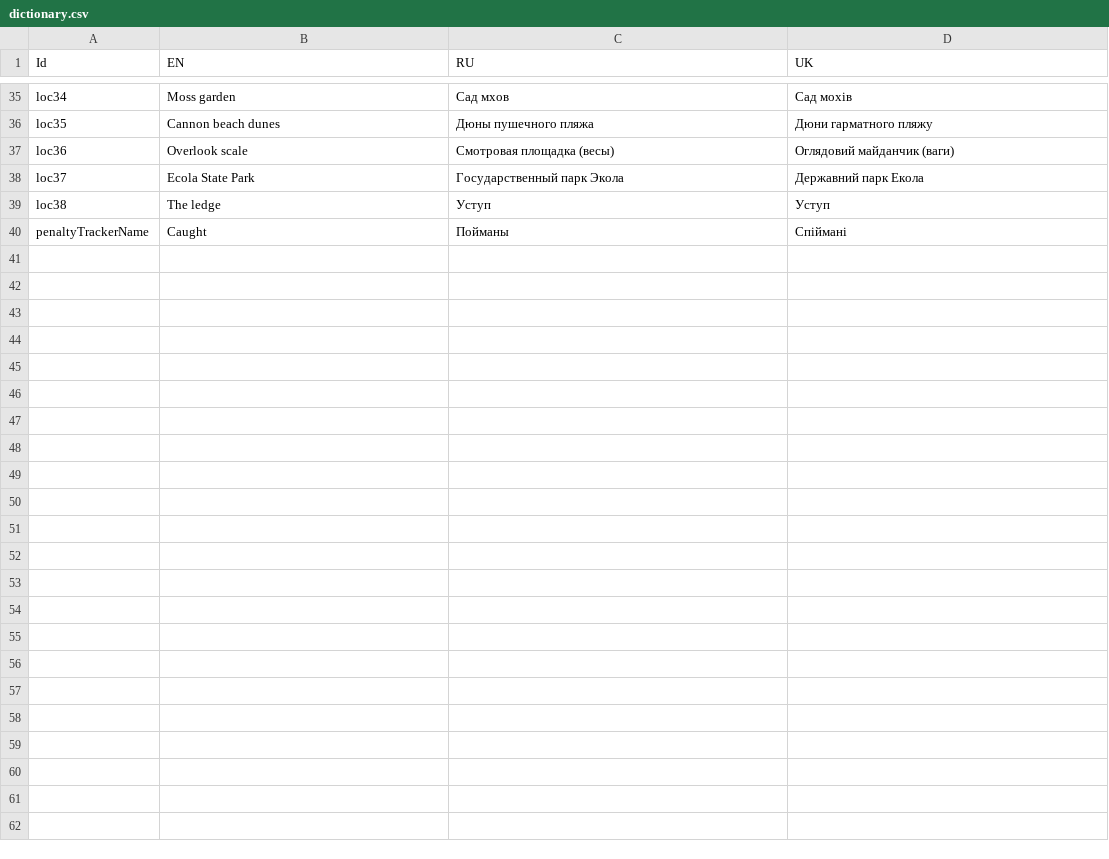
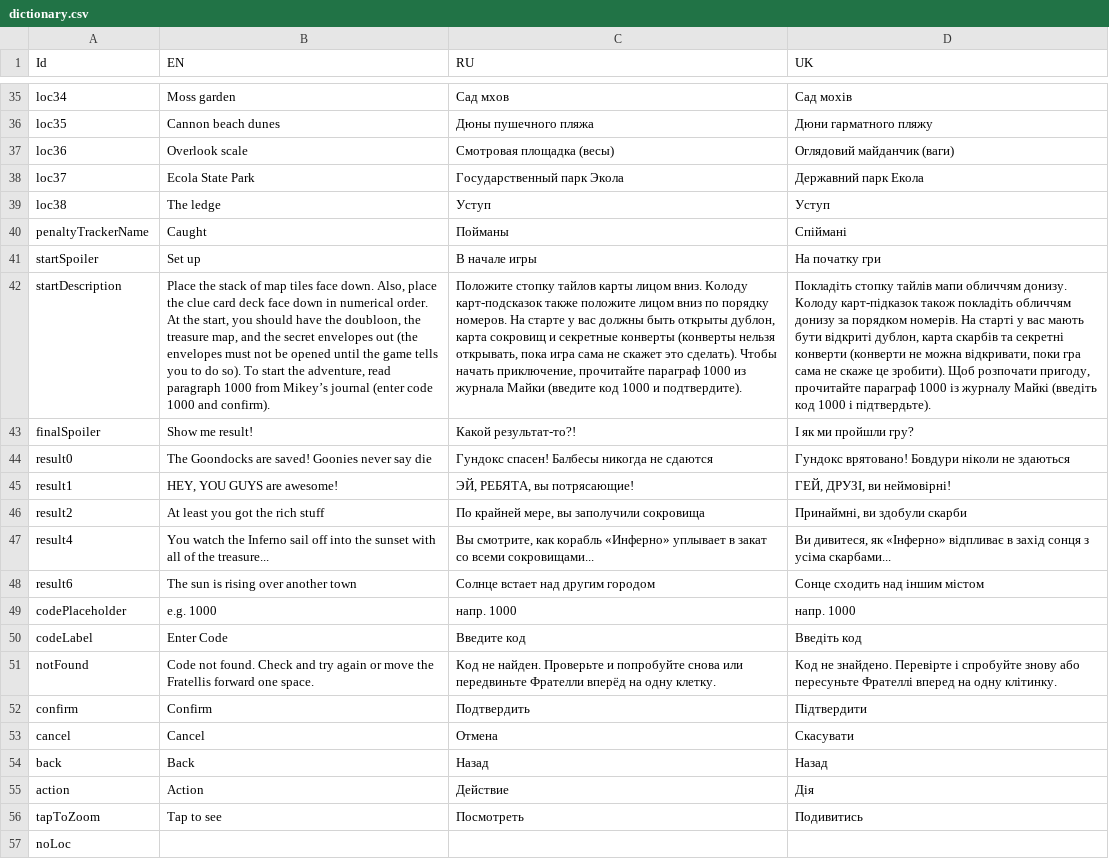
Before and after one commit to eromanenko/goonies, a CSV file: db/dictionary.csv, drawn as a sheet; only a part is shown, gaps mark what is left out; the diff names each change by its address in the sheet, - before the commit and + after, or states it on an @@ line.

Commit message:
feat: add set up insctruction and result

```diff
--- a/db/dictionary.csv
+++ b/db/dictionary.csv
+row 41: startSpoiler | Set up | В начале игры | На початку гри
+row 42: startDescription | Place the stack of map tiles face down. Also, place the clue card deck face down in numerical order. At the start, you should have the doubloon, the treasure map, and the secret envelopes out (the envelopes must not be opened until the game tells you to do so). To start the adventure, read paragraph 1000 from Mikey’s journal (enter code 1000 and confirm). | Положите стопку тайлов карты лицом вниз. Колоду карт-подсказок также положите лицом вниз по порядку номеров. На старте у вас должны быть открыты дублон, карта сокровищ и секретные конверты (конверты нельзя открывать, пока игра сама не скажет это сделать). Чтобы начать приключение, прочитайте параграф 1000 из журнала Майки (введите код 1000 и подтвердите). | Покладіть стопку тайлів мапи обличчям донизу. Колоду карт-підказок також покладіть обличчям донизу за порядком номерів. На старті у вас мають бути відкриті дублон, карта скарбів та секретні конверти (конверти не можна відкривати, поки гра сама не скаже це зробити). Щоб розпочати пригоду, прочитайте параграф 1000 із журналу Майкі (введіть код 1000 і підтвердьте).
+row 43: finalSpoiler | Show me result! | Какой результат-то?! | І як ми пройшли гру?
+row 44: result0 | The Goondocks are saved! Goonies never say die | Гундокс спасен! Балбесы никогда не сдаются | Гундокс врятовано! Бовдури ніколи не здаються
+row 45: result1 | HEY, YOU GUYS are awesome! | ЭЙ, РЕБЯТА, вы потрясающие! | ГЕЙ, ДРУЗІ, ви неймовірні!
+row 46: result2 | At least you got the rich stuff | По крайней мере, вы заполучили сокровища | Принаймні, ви здобули скарби
+row 47: result4 | You watch the Inferno sail off into the sunset with all of the treasure... | Вы смотрите, как корабль «Инферно» уплывает в закат со всеми сокровищами... | Ви дивитеся, як «Інферно» відпливає в захід сонця з усіма скарбами...
+row 48: result6 | The sun is rising over another town | Солнце встает над другим городом | Сонце сходить над іншим містом
+row 49: codePlaceholder | e.g. 1000 | напр. 1000 | напр. 1000
+row 50: codeLabel | Enter Code | Введите код | Введіть код
+row 51: notFound | Code not found. Check and try again or move the Fratellis forward one space. | Код не найден. Проверьте и попробуйте снова или передвиньте Фрателли вперёд на одну клетку. | Код не знайдено. Перевірте і спробуйте знову або пересуньте Фрателлі вперед на одну клітинку.
+row 52: confirm | Confirm | Подтвердить | Підтвердити
+row 53: cancel | Cancel | Отмена | Скасувати
+row 54: back | Back | Назад | Назад
+row 55: action | Action | Действие | Дія
+row 56: tapToZoom | Tap to see | Посмотреть | Подивитись
+row 57: noLoc
```
Also changed, not shown: db/codes.csv, 5 other files.
